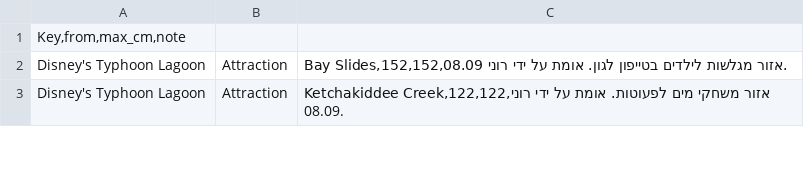
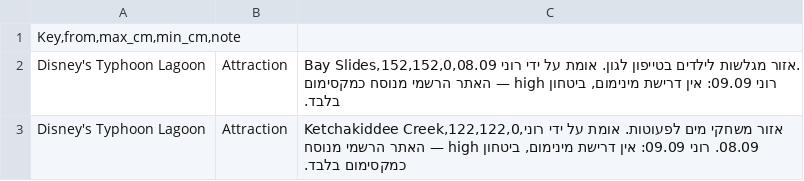
Before and after one commit to Alon-Neta-s-Project/parks, a CSV file: data/source/max_height.csv, drawn as a sheet; only a part is shown; the diff covers the shown part only.

```diff
--- a/data/source/max_height.csv
+++ b/data/source/max_height.csv
@@ -1,3 +1,3 @@
-Key,from,max_cm,note
-Disney's Typhoon Lagoon|Attraction|Bay Slides,152,152,אזור מגלשות לילדים בטייפון לגון. אומת על ידי רוני 08.09.
-Disney's Typhoon Lagoon|Attraction|Ketchakiddee Creek,122,122,אזור משחקי מים לפעוטות. אומת על ידי רוני 08.09.
+Key,from,max_cm,min_cm,note
+Disney's Typhoon Lagoon|Attraction|Bay Slides,152,152,0,אזור מגלשות לילדים בטייפון לגון. אומת על ידי רוני 08.09. רוני 09.09: אין דרישת מינימום, ביטחון high — האתר הרשמי מנוסח כמקסימום בלבד.
+Disney's Typhoon Lagoon|Attraction|Ketchakiddee Creek,122,122,0,אזור משחקי מים לפעוטות. אומת על ידי רוני 08.09. רוני 09.09: אין דרישת מינימום, ביטחון high — האתר הרשמי מנוסח כמקסימום בלבד.
```
Also changed, not shown: 3 edited cells elsewhere in this file, 7 other files.
